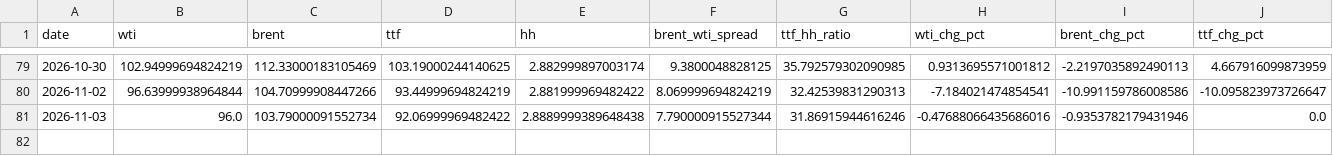
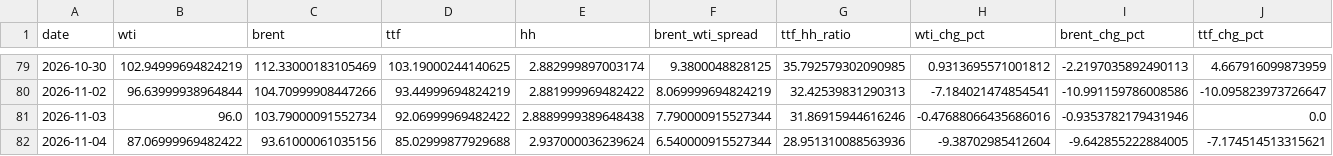
Before and after one commit to Evanssdas/GB-Energy-Complex, a CSV file: energy_complex_log.csv, drawn as a sheet; only a part is shown, gaps mark what is left out; rows hold the shown columns only; the diff names each change by its address in the sheet, - before the commit and + after, or states it on an @@ line.

```diff
--- a/energy_complex_log.csv
+++ b/energy_complex_log.csv
+row 82: 2026-11-04 | 87.06999969482422 | 93.61000061035156 | 85.02999877929688 | 2.937000036239624 | 6.540000915527344 | 28.951310088563936 | -9.38702985412604 | -9.642855222884005 | -7.174514513315621
```
Also changed, not shown: 1 other file.
